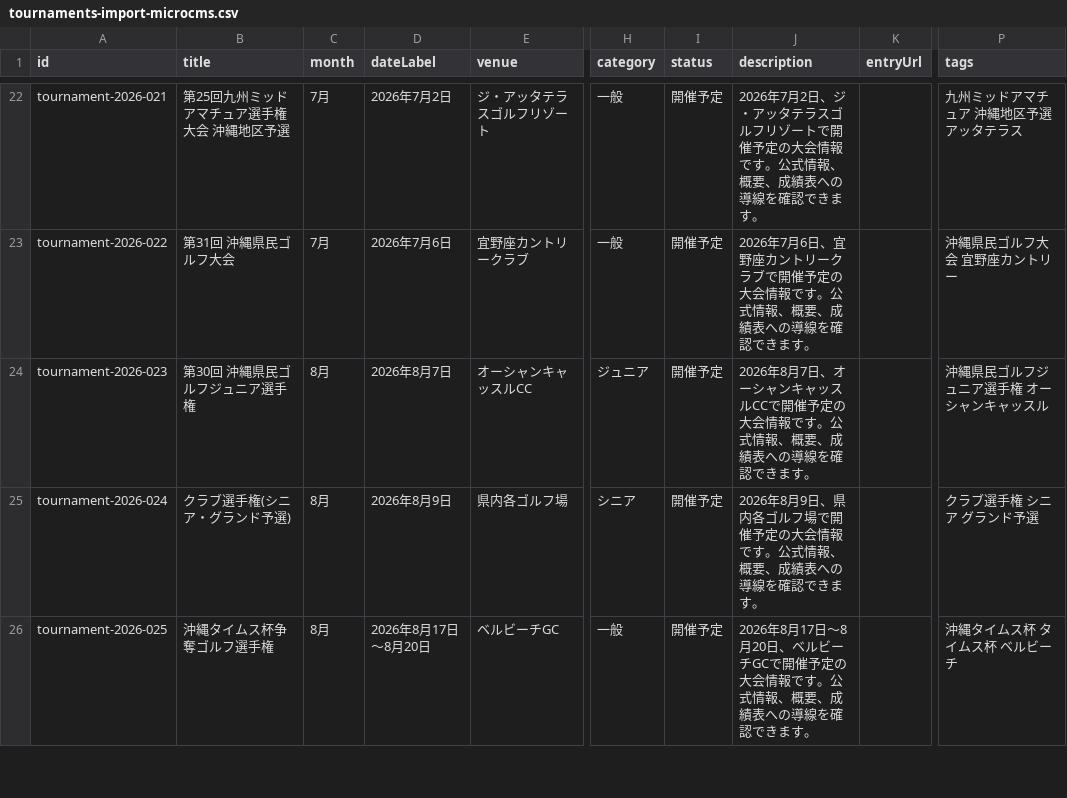
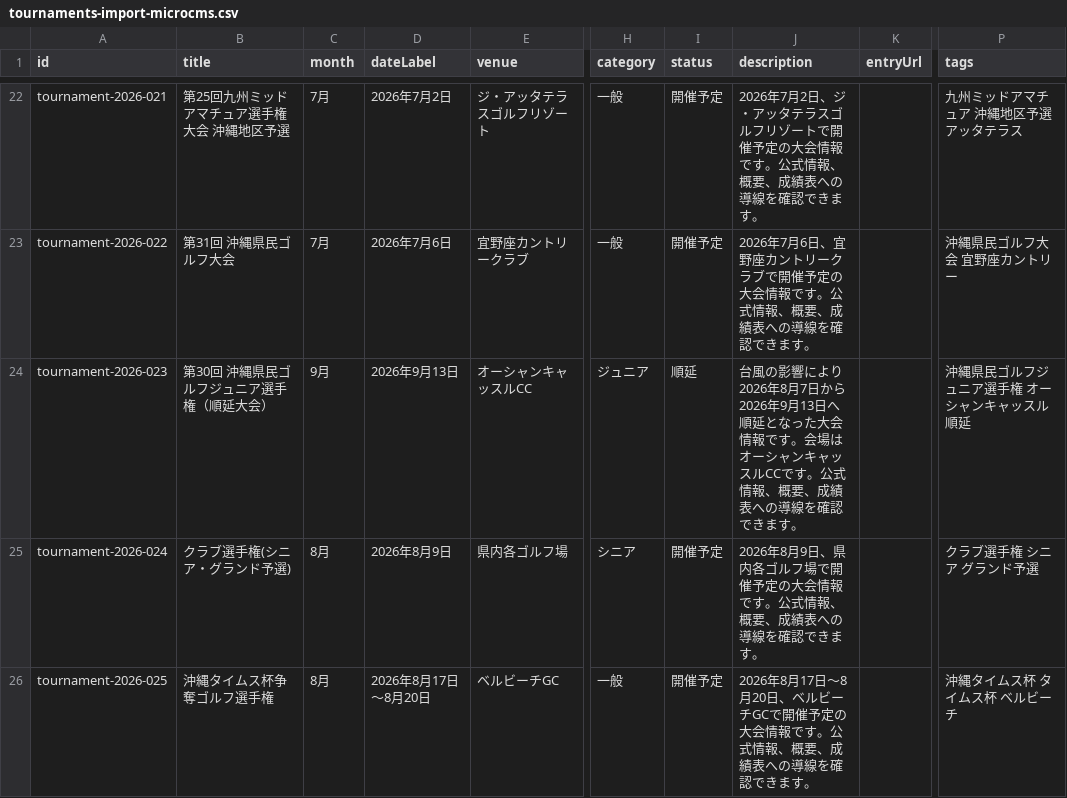
Before and after one commit to myuichirou223-beep/okinawagolfnavi, a CSV file: _data/imports/tournaments-import-microcms.csv, drawn as a sheet; only a part is shown, gaps mark what is left out; the diff names each change by its address in the sheet, - before the commit and + after, or states it on an @@ line.

Commit message:
Update junior tournament postponement

```diff
--- a/_data/imports/tournaments-import-microcms.csv
+++ b/_data/imports/tournaments-import-microcms.csv
-B24 (title): 第30回 沖縄県民ゴルフジュニア選手権
+B24 (title): 第30回 沖縄県民ゴルフジュニア選手権（順延大会）
-C24 (month): 8月
+C24 (month): 9月
-D24 (dateLabel): 2026年8月7日
+D24 (dateLabel): 2026年9月13日
-I24 (status): 開催予定
+I24 (status): 順延
-J24 (description): 2026年8月7日、オーシャンキャッスルCCで開催予定の大会情報です。公…
+J24 (description): 台風の影響により2026年8月7日から2026年9月13日へ順延となった大会情報です。会場はオーシャンキャッスルCCです。公…
-P24 (tags): 沖縄県民ゴルフジュニア選手権 オーシャンキャッスル
+P24 (tags): 沖縄県民ゴルフジュニア選手権 オーシャンキャッスル 順延
```
Also changed, not shown: 2 other files.
